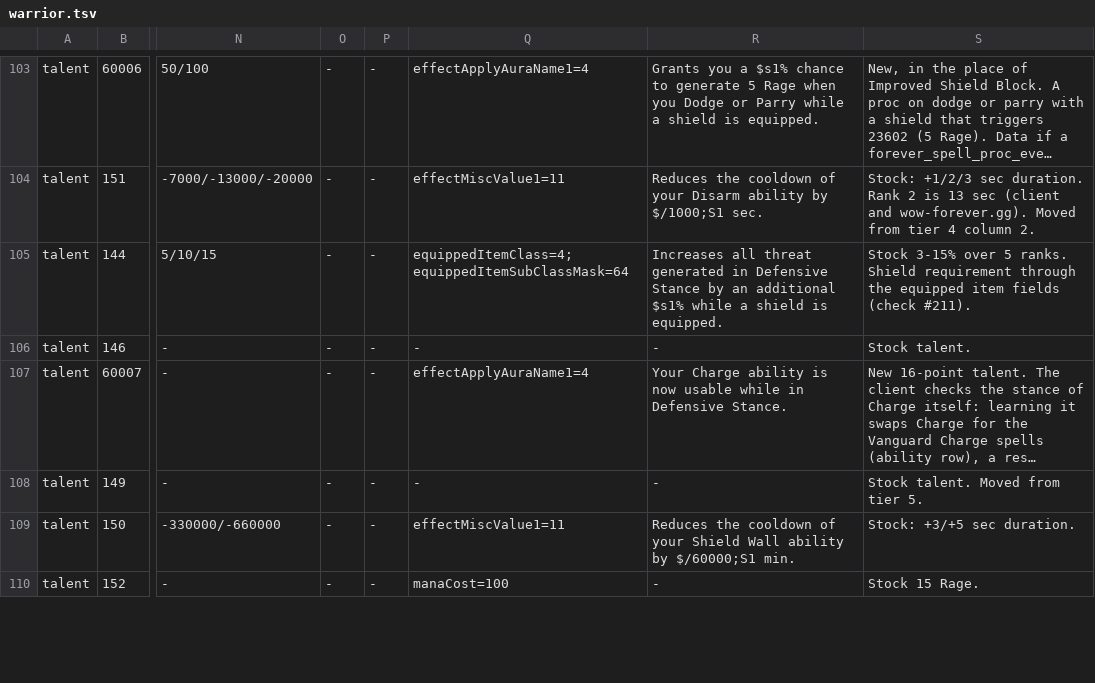
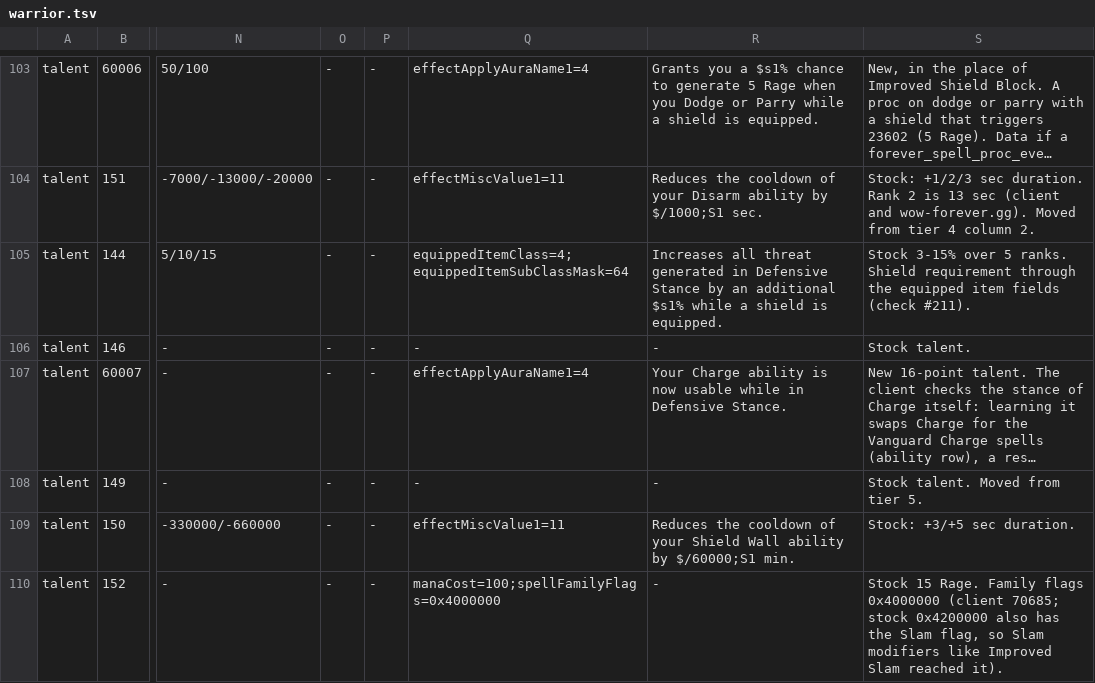
Before and after one commit to jvbastel/vmangos-core, a TSV file: forever/warrior.tsv, drawn as a sheet; only a part is shown, gaps mark what is left out; long unchanged cells end in …; the diff covers the shown part only; the diff names each change by its address in the sheet, - before the commit and + after, or states it on an @@ line.

```diff
--- a/forever/warrior.tsv
+++ b/forever/warrior.tsv
-Q110: manaCost=100
+Q110: manaCost=100;spellFamilyFlags=0x4000000
-S110: …15 Rage.
+S110: …15 Rage. Family flags 0x4000000 (client 70685; stock 0x4200000 also has the Slam flag, so Slam modifiers like Improved Slam reached it).
```
Also changed, not shown: 2 added rows and 4 edited cells elsewhere in this file, 3 other files.
